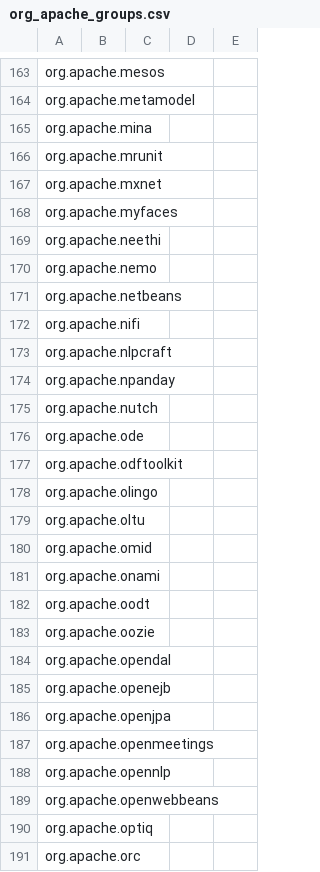
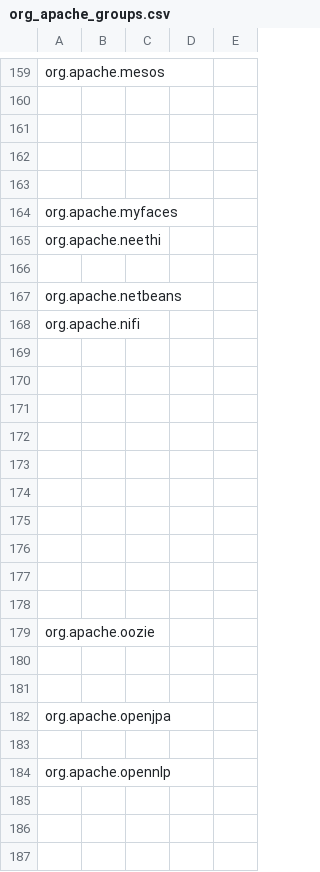
Before and after one commit to kingfadzi/ontology, a CSV file: output/org_apache_groups.csv, drawn as a sheet; only a part is shown, gaps mark what is left out; addresses are those after the commit; the diff covers the shown part only; the diff names each change by its address in the sheet, - before the commit and + after, or states it on an @@ line.

```diff
--- a/output/org_apache_groups.csv
+++ b/output/org_apache_groups.csv
-A160: org.apache.metamodel
+A160: (empty)
-A161: org.apache.mina
+A161: (empty)
-A162: org.apache.mrunit
+A162: (empty)
-A163: org.apache.mxnet
+A163: (empty)
-A166: org.apache.nemo
+A166: (empty)
-A169: org.apache.nlpcraft
+A169: (empty)
-A170: org.apache.npanday
+A170: (empty)
-A171: org.apache.nutch
+A171: (empty)
-A172: org.apache.ode
+A172: (empty)
-A173: org.apache.odftoolkit
+A173: (empty)
-A174: org.apache.olingo
+A174: (empty)
-A175: org.apache.oltu
+A175: (empty)
-A176: org.apache.omid
+A176: (empty)
-A177: org.apache.onami
+A177: (empty)
-A178: org.apache.oodt
+A178: (empty)
-A180: org.apache.opendal
+A180: (empty)
-A181: org.apache.openejb
+A181: (empty)
-A183: org.apache.openmeetings
+A183: (empty)
-A185: org.apache.openwebbeans
+A185: (empty)
-A186: org.apache.optiq
+A186: (empty)
-A187: org.apache.orc
+A187: (empty)
```
Also changed, not shown: 4 removed rows and 151 edited cells elsewhere in this file, 9 other files.
